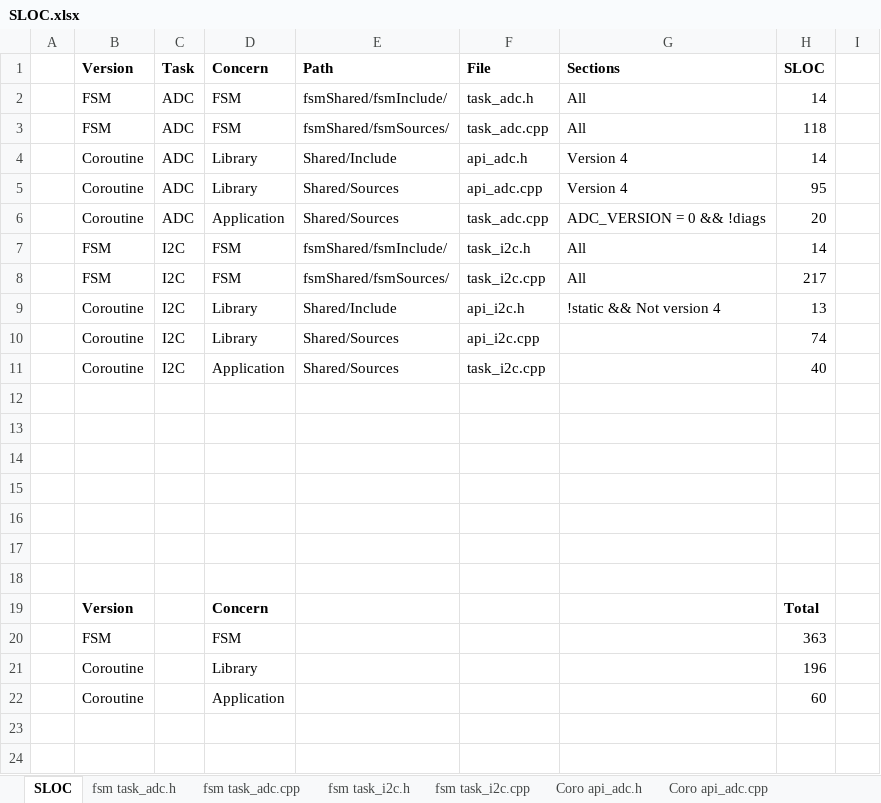
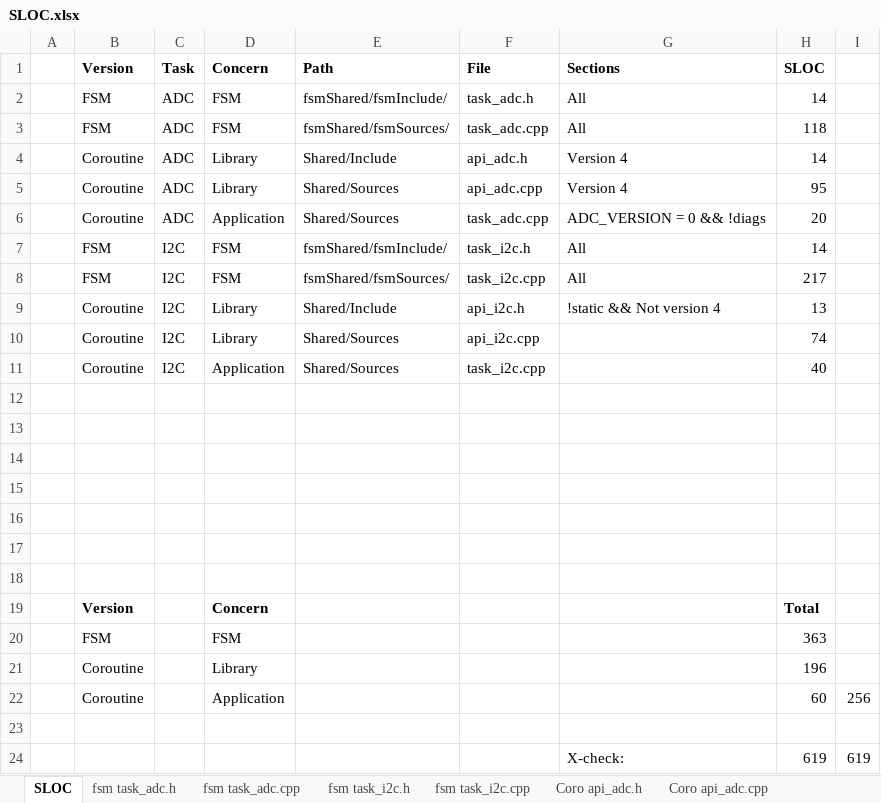
Before and after one commit to bbelson2/coro-mc-wwl-code, an Excel workbook: SLOC.xlsx, sheet SLOC, drawn as a sheet; values as stored, in another font and other column widths than the file's, no borders; the diff names each change by its address in the sheet, - before the commit and + after, or states it on an @@ line.

```diff
--- a/SLOC.xlsx (sheet SLOC)
+++ b/SLOC.xlsx (sheet SLOC)
-I22: (empty)
+I22: 256
+row 23: (empty)
+row 24:  |  |  |  |  |  | X-check: | 619 | 619
```
Also changed, not shown: 12 other files.
